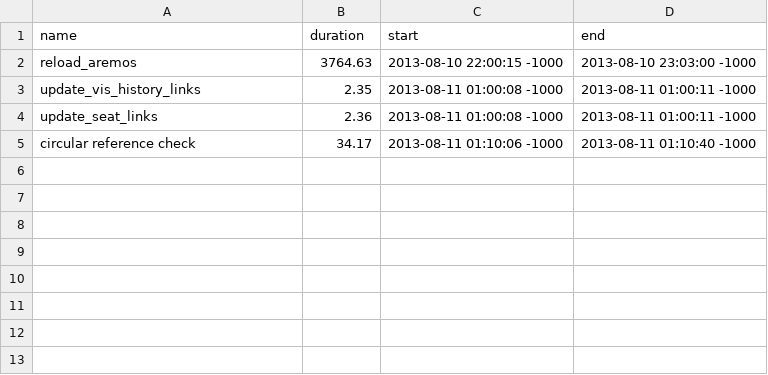
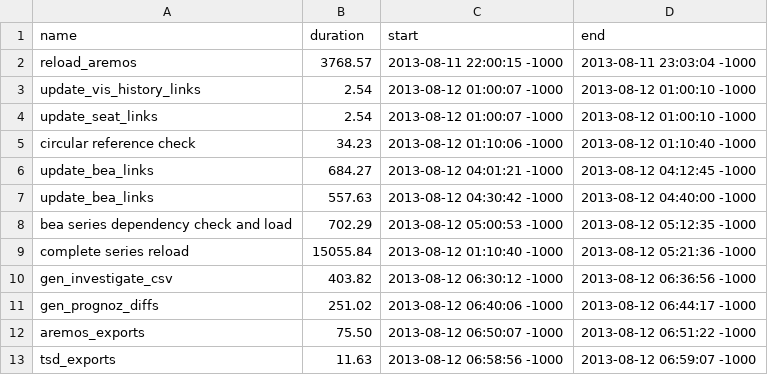
Before and after one commit to bentut/udaman, a CSV file: public/rake_time.csv, drawn as a sheet.

```diff
--- a/public/rake_time.csv
+++ b/public/rake_time.csv
@@ -1,5 +1,13 @@
 name,duration,start,end
-reload_aremos,3764.63,2013-08-10 22:00:15 -1000,2013-08-10 23:03:00 -1000
-update_vis_history_links,2.35,2013-08-11 01:00:08 -1000,2013-08-11 01:00:11 -1000
-update_seat_links,2.36,2013-08-11 01:00:08 -1000,2013-08-11 01:00:11 -1000
-circular reference check,34.17,2013-08-11 01:10:06 -1000,2013-08-11 01:10:40 -1000
+reload_aremos,3768.57,2013-08-11 22:00:15 -1000,2013-08-11 23:03:04 -1000
+update_vis_history_links,2.54,2013-08-12 01:00:07 -1000,2013-08-12 01:00:10 -1000
+update_seat_links,2.54,2013-08-12 01:00:07 -1000,2013-08-12 01:00:10 -1000
+circular reference check,34.23,2013-08-12 01:10:06 -1000,2013-08-12 01:10:40 -1000
+update_bea_links,684.27,2013-08-12 04:01:21 -1000,2013-08-12 04:12:45 -1000
+update_bea_links,557.63,2013-08-12 04:30:42 -1000,2013-08-12 04:40:00 -1000
+bea series dependency check and load,702.29,2013-08-12 05:00:53 -1000,2013-08-12 05:12:35 -1000
+complete series reload,15055.84,2013-08-12 01:10:40 -1000,2013-08-12 05:21:36 -1000
+gen_investigate_csv,403.82,2013-08-12 06:30:12 -1000,2013-08-12 06:36:56 -1000
+gen_prognoz_diffs,251.02,2013-08-12 06:40:06 -1000,2013-08-12 06:44:17 -1000
+aremos_exports,75.50,2013-08-12 06:50:07 -1000,2013-08-12 06:51:22 -1000
+tsd_exports,11.63,2013-08-12 06:58:56 -1000,2013-08-12 06:59:07 -1000
```
Also changed, not shown: public/download_results.csv, 3 other files.
